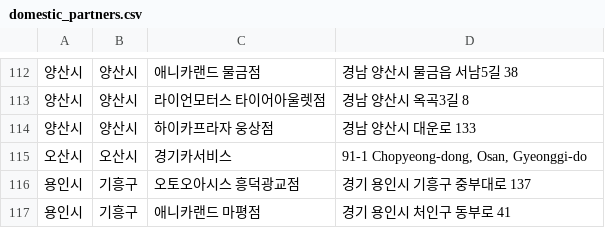
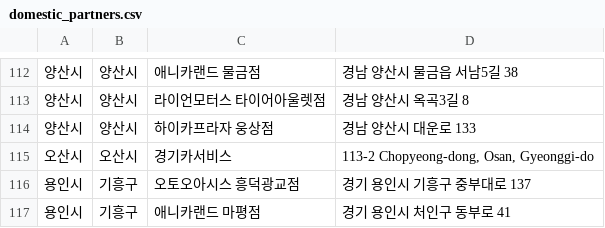
Before and after one commit to dongdong-e/domestic_partners, a CSV file: domestic_partners.csv, drawn as a sheet; only a part is shown, gaps mark what is left out.

```diff
--- a/domestic_partners.csv
+++ b/domestic_partners.csv
@@ -114,3 +114,3 @@
 양산시,양산시,하이카프라자 웅상점,경남 양산시 대운로 133
-오산시,오산시,경기카서비스,"91-1 Chopyeong-dong, Osan, Gyeonggi-do"
+오산시,오산시,경기카서비스,"113-2 Chopyeong-dong, Osan, Gyeonggi-do"
 용인시,기흥구,오토오아시스 흥덕광교점,경기 용인시 기흥구 중부대로 137
```
Also changed, not shown: 2 other files.
